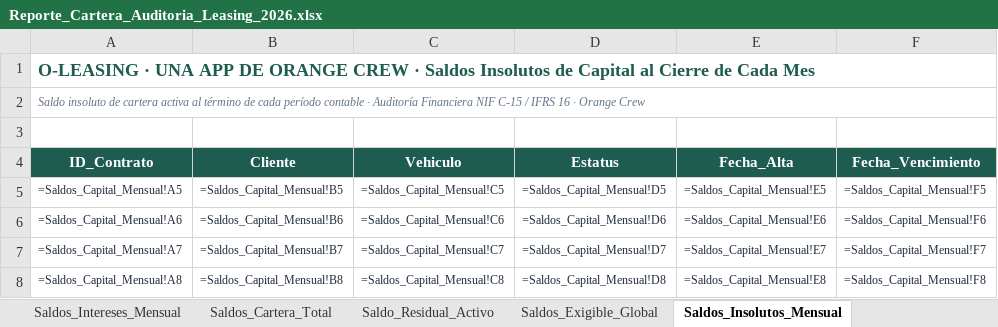
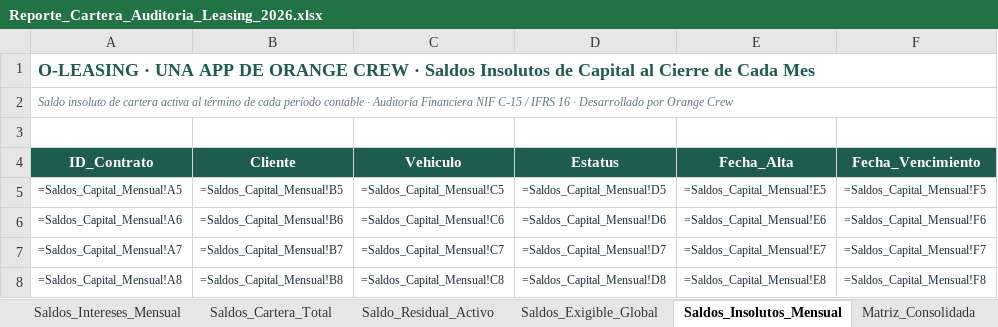
Before and after one commit to javvvvvvv/O-LEASING, an Excel workbook: reportes_excel/Reporte_Cartera_Auditoria_Leasing_2026.xlsx, sheet Saldos_Insolutos_Mensual, drawn as a sheet; only a part is shown; values as stored, in another font and other column widths than the file's, no borders; formulas without a stored value are shown as written; the diff names each change by its address in the sheet, - before the commit and + after, or states it on an @@ line.

```diff
--- a/reportes_excel/Reporte_Cartera_Auditoria_Leasing_2026.xlsx (sheet Saldos_Insolutos_Mensual)
+++ b/reportes_excel/Reporte_Cartera_Auditoria_Leasing_2026.xlsx (sheet Saldos_Insolutos_Mensual)
-A2 (ID_Contrato): …16 · Orange Crew
+A2 (ID_Contrato): …16 · Desarrollado por Orange Crew
```
Also changed, not shown: sheet Matriz_Consolidada, sheet Caratula_Ejecutiva, sheet Calculo_Tasa_Implicita, sheet Saldos_Exigible_Global, sheet Resumen_Cartera, sheet Saldos_Cartera_Total, 8 more sheets, other sheet tabs, 3 other files.
